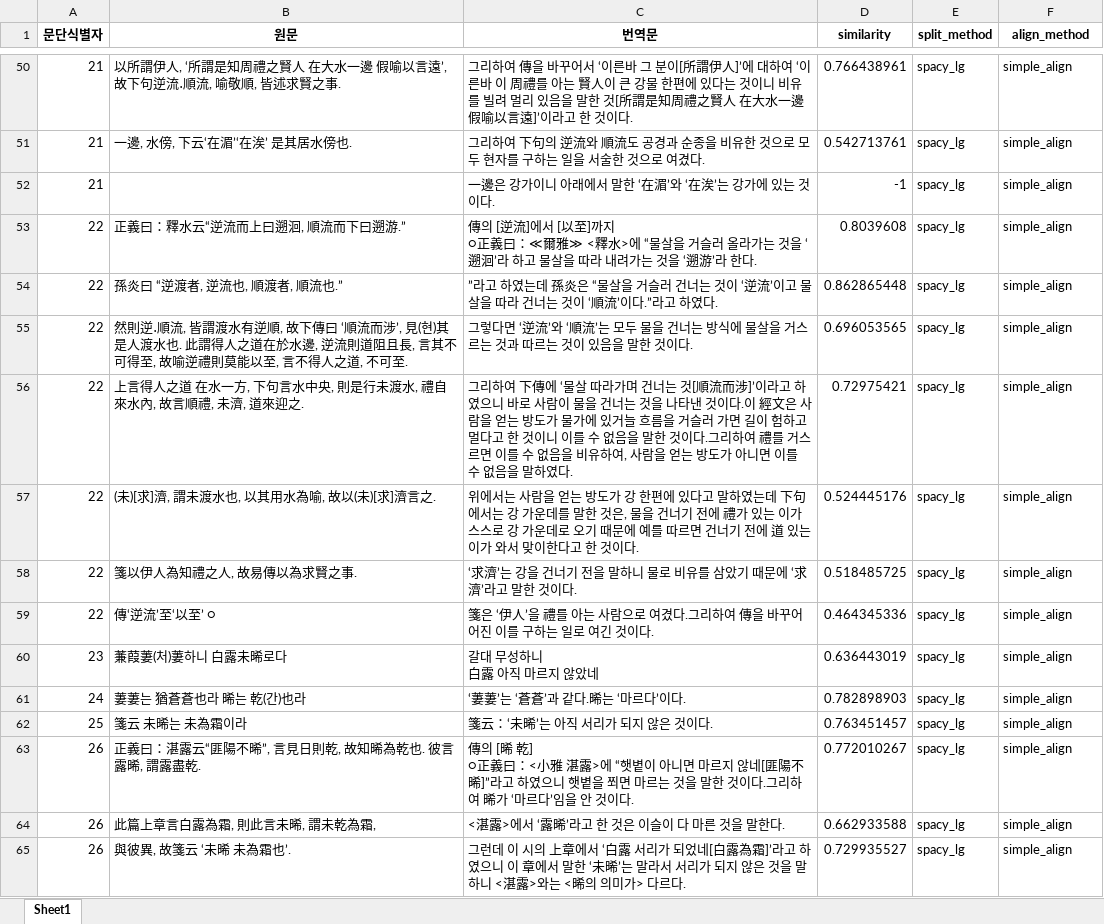
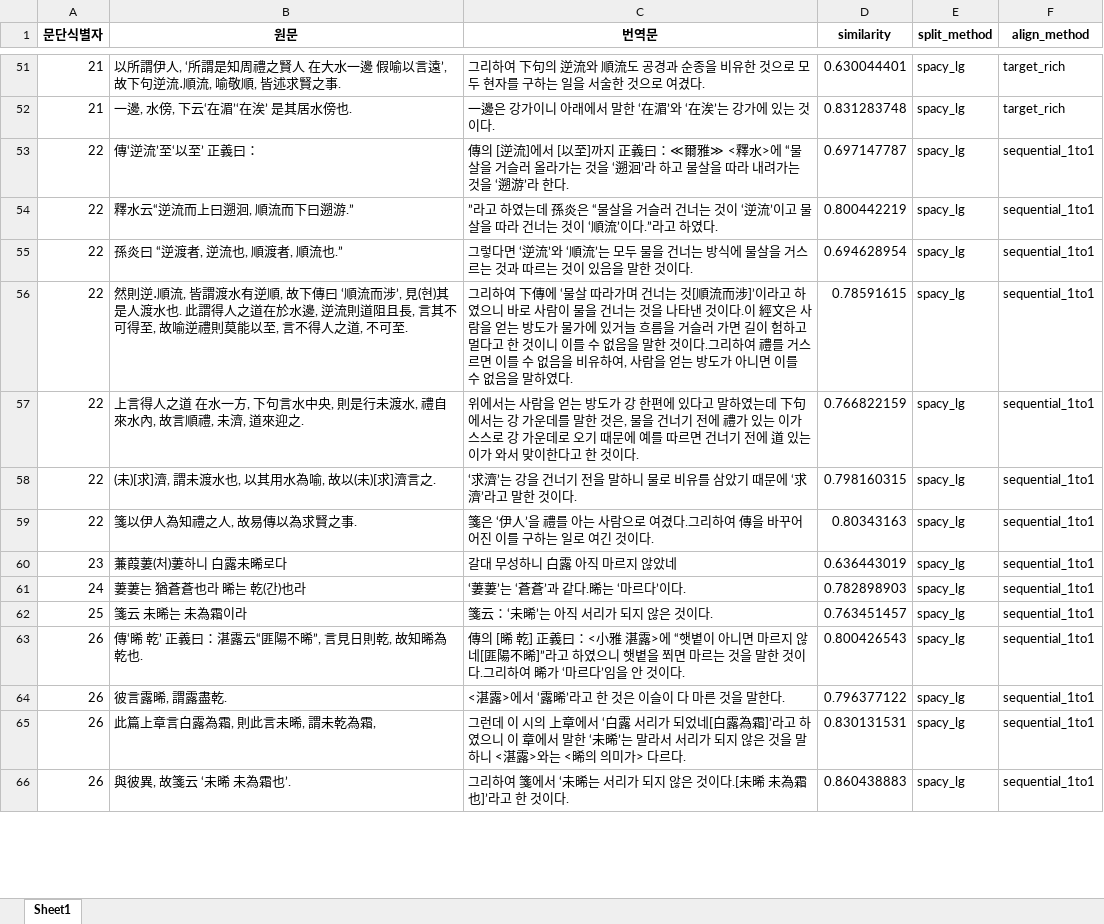
Before and after one commit to hw725/SP, an Excel workbook: pa/output.xlsx, sheet Sheet1, drawn as a sheet; only a part is shown, gaps mark what is left out; values as stored, in another font and other column widths than the file's, no borders; removed rows and columns are numbered as before the commit, all else as after; ↵ is a line break in a cell; the diff covers the shown part only; the diff names each change by its address in the sheet, - before the commit and + after, or states it on an @@ line.

```diff
--- a/pa/output.xlsx (sheet Sheet1)
+++ b/pa/output.xlsx (sheet Sheet1)
-C51 (번역문): …리하여 傳을 바꾸어서 ‘이른바 그 분이[所謂伊人]’에 대하여 ‘이른바 이 周禮를 아는 賢人이 큰 강물 한편에 있다는 것이니 비유를 빌려 멀리 있음을 말한 것[所謂是知周禮之賢人 在大水一邊 假喻以言遠]’이라고 한 것이다.
+C51 (번역문): …리하여 下句의 逆流와 順流도 공경과 순종을 비유한 것으로 모두 현자를 구하는 일을 서술한 것으로 여겼다.
-D51 (similarity): 0.766438961
+D51 (similarity): 0.630044401
-F51:F52 (align_method): simple_align
+F51:F52 (align_method): target_rich
-C52 (번역문): 그리하여 下句의 逆流와 順流도 공경과 순종을 비유한 것으로 모두 현자를 구하는 일을 서술한 것으로 여겼다.
+C52 (번역문): 一邊은 강가이니 아래에서 말한 ‘在湄’와 ‘在涘’는 강가에 있는 것이다.
-D52 (similarity): 0.542713761
+D52 (similarity): 0.831283748
-row 52: 21 |  | 一邊은 강가이니 아래에서 말한 ‘在湄’와 ‘在涘’는 강가에 있는 것이다. | -1 | spacy_lg | simple_align
-row 53: 22 | 正義曰：釋水云“逆流而上曰遡洄, 順流而下曰遡游.” | 傳의 [逆流]에서 [以至]까지 ↵ ○正義曰：≪爾雅≫ <釋水>에 “물살을 거슬러 올라가는 것을 ‘遡洄’라 하고 물살을 따라 내려가는 것을 ‘遡游’라 한다. | 0.8039608 | spacy_lg | simple_align
+row 53: 22 | 傳‘逆流’至‘以至’ 正義曰： | 傳의 [逆流]에서 [以至]까지 正義曰：≪爾雅≫ <釋水>에 “물살을 거슬러 올라가는 것을 ‘遡洄’라 하고 물살을 따라 내려가는 것을 ‘遡游’라 한다. | 0.697147787 | spacy_lg | sequential_1to1
+row 54: 22 | 釋水云“逆流而上曰遡洄, 順流而下曰遡游.” | ”라고 하였는데 孫炎은 “물살을 거슬러 건너는 것이 ‘逆流’이고 물살을 따라 건너는 것이 ‘順流’이다.”라고 하였다. | 0.800442219 | spacy_lg | sequential_1to1
-C55 (번역문): ”라고 하였는데 孫炎은 “물살을 거슬러 건너는 것이 ‘逆流’이고 물살을 따라 건너는 것이 ‘順流’이다.”라고 하였다.
+C55 (번역문): 그렇다면 ‘逆流’와 ‘順流’는 모두 물을 건너는 방식에 물살을 거스르는 것과 따르는 것이 있음을 말한 것이다.
-D55 (similarity): 0.862865448
+D55 (similarity): 0.694628954
-F55:F59 (align_method): simple_align
+F55:F59 (align_method): sequential_1to1
-C56 (번역문): 그렇다면 ‘逆流’와 ‘順流’는 모두 물을 건너는 방식에 물살을 거스르는 것과 따르는 것이 있음을 말한 것이다.
+C56 (번역문): 그리하여 下傳에 ‘물살 따라가며 건너는 것[順流而涉]’이라고 하였으니 바로 사람이 물을 건너는 것을 나타낸 것이다.이 經文은 사람을 얻는 방도가 물가에 있거늘 흐름을 거슬러 가면 길이 험하고 멀다고 한 것이니 이를 수 없음을 말한 것이다.그리하여 禮를 거스르면 이를 수 없음을 비유하여, 사람을 얻는 방도가 아니면 이를 수 없음을 말하였다.
-D56 (similarity): 0.696053565
+D56 (similarity): 0.78591615
-C57 (번역문): 그리하여 下傳에 ‘물살 따라가며 건너는 것[順流而涉]’이라고 하였으니 바로 사람이 물을 건너는 것을 나타낸 것이다.이 經文은 사람을 얻는 방도가 물가에 있거늘 흐름을 거슬러 가면 길이 험하고 멀다고 한 것이니 이를 수 없음을 말한 것이다.그리하여 禮를 거스르면 이를 수 없음을 비유하여, 사람을 얻는 방도가 아니면 이를 수 없음을 말하였다.
+C57 (번역문): 위에서는 사람을 얻는 방도가 강 한편에 있다고 말하였는데 下句에서는 강 가운데를 말한 것은, 물을 건너기 전에 禮가 있는 이가 스스로 강 가운데로 오기 때문에 예를 따르면 건너기 전에 道 있는 이가 와서 맞이한다고 한 것이다.
-D57 (similarity): 0.72975421
+D57 (similarity): 0.766822159
-C58 (번역문): 위에서는 사람을 얻는 방도가 강 한편에 있다고 말하였는데 下句에서는 강 가운데를 말한 것은, 물을 건너기 전에 禮가 있는 이가 스스로 강 가운데로 오기 때문에 예를 따르면 건너기 전에 道 있는 이가 와서 맞이한다고 한 것이…
+C58 (번역문): ‘求濟’는 강을 건너기 전을 말하니 물로 비유를 삼았기 때문에 ‘求濟’라고 말한 것이…
-D58 (similarity): 0.524445176
+D58 (similarity): 0.798160315
-C59 (번역문): ‘求濟’는 강을 건너기 전을 말하니 물로 비유를 삼았기 때문에 ‘求濟’라고 말한 것이다…
+C59 (번역문): 箋은 ‘伊人’을 禮를 아는 사람으로 여겼다.그리하여 傳을 바꾸어 어진 이를 구하는 일로 여긴 것이다…
-D59 (similarity): 0.518485725
+D59 (similarity): 0.80343163
-row 59: 22 | 傳‘逆流’至‘以至’ ○ | 箋은 ‘伊人’을 禮를 아는 사람으로 여겼다.그리하여 傳을 바꾸어 어진 이를 구하는 일로 여긴 것이다. | 0.464345336 | spacy_lg | simple_align
-C60 (번역문): 갈대 무성하니 ↵ 白露 아직 마르지 않았네
+C60 (번역문): 갈대 무성하니 白露 아직 마르지 않았네
-F60:F63 (align_method): simple_align
+F60:F63 (align_method): sequential_1to1
-B63 (원문): 正義曰：湛露云“匪陽不晞”, 言見日則乾, 故知晞為乾也. 彼言露晞, 謂露盡乾.
+B63 (원문): 傳‘晞 乾’ 正義曰：湛露云“匪陽不晞”, 言見日則乾, 故知晞為乾也.
-C63 (번역문): …晞 乾] ↵ ○正義曰：…
+C63 (번역문): …晞 乾] 正義曰：…
-D63 (similarity): 0.772010267
+D63 (similarity): 0.800426543
+row 64: 26 | 彼言露晞, 謂露盡乾. | <湛露>에서 ‘露晞’라고 한 것은 이슬이 다 마른 것을 말한다. | 0.796377122 | spacy_lg | sequential_1to1
-C65 (번역문): <湛露>에서 ‘露晞’라고 한 것은 이슬이 다 마른 것을 말한다.
+C65 (번역문): 그런데 이 시의 上章에서 ‘白露 서리가 되었네[白露為霜]’라고 하였으니 이 章에서 말한 ‘未晞’는 말라서 서리가 되지 않은 것을 말하니 <湛露>와는 <晞의 의미가> 다르다.
-D65 (similarity): 0.662933588
+D65 (similarity): 0.830131531
-F65:F66 (align_method): simple_align
+F65:F66 (align_method): sequential_1to1
-C66 (번역문): 그런데 이 시의 上章에서 ‘白露 서리가 되었네[白露為霜]’라고 하였으니 이 章에서 말한 ‘未晞’는 말라서 서리가 되지 않은 것을 말하니 <湛露>와는 <晞의 의미가> 다르다.
+C66 (번역문): 그리하여 箋에서 ‘未晞는 서리가 되지 않은 것이다.[未晞 未為霜也]’라고 한 것이다.
-D66 (similarity): 0.729935527
+D66 (similarity): 0.860438883
```
Also changed, not shown: 4 added rows, 4 removed rows and 125 edited cells elsewhere in this sheet, pa/input.xlsx, 3 other files.
